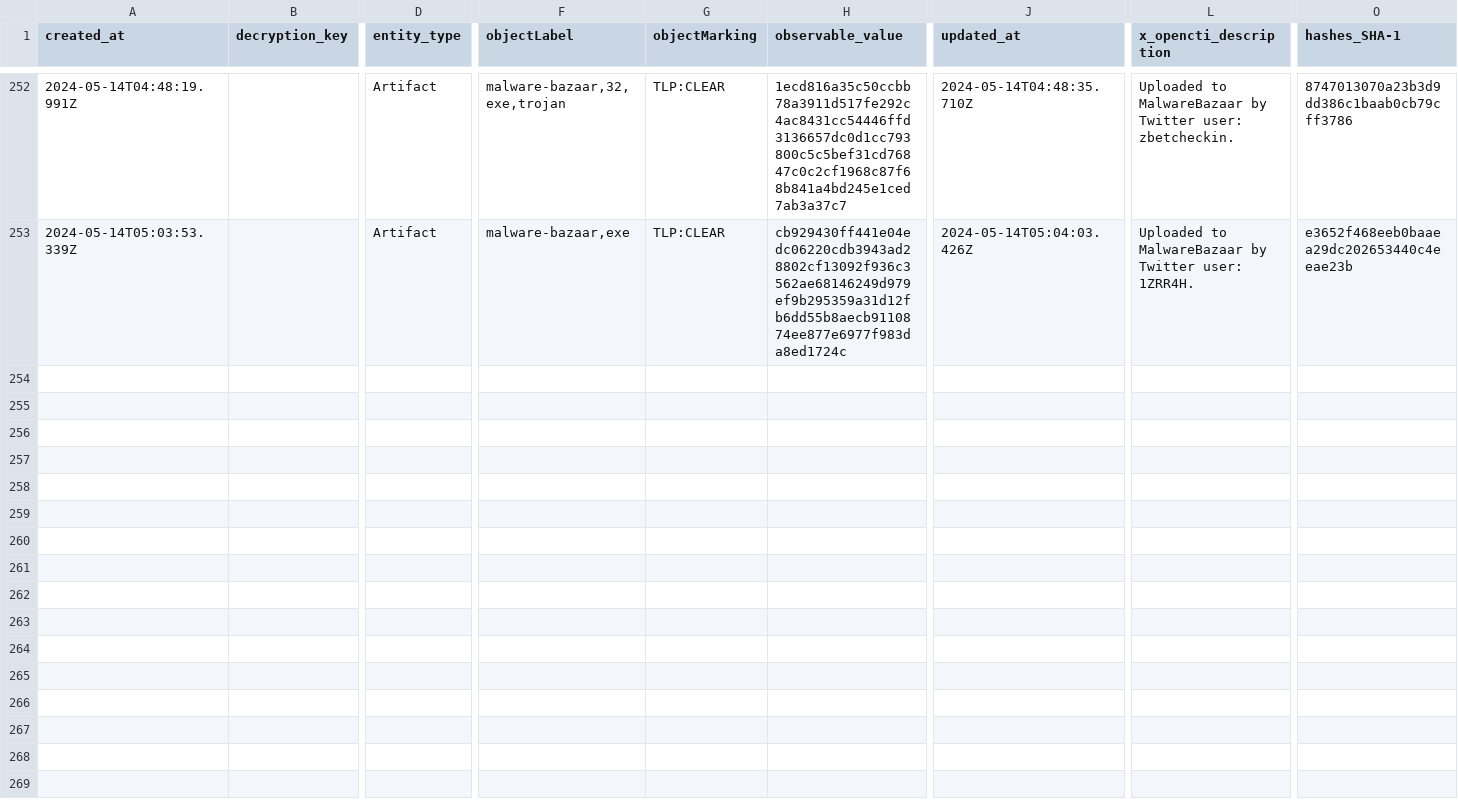
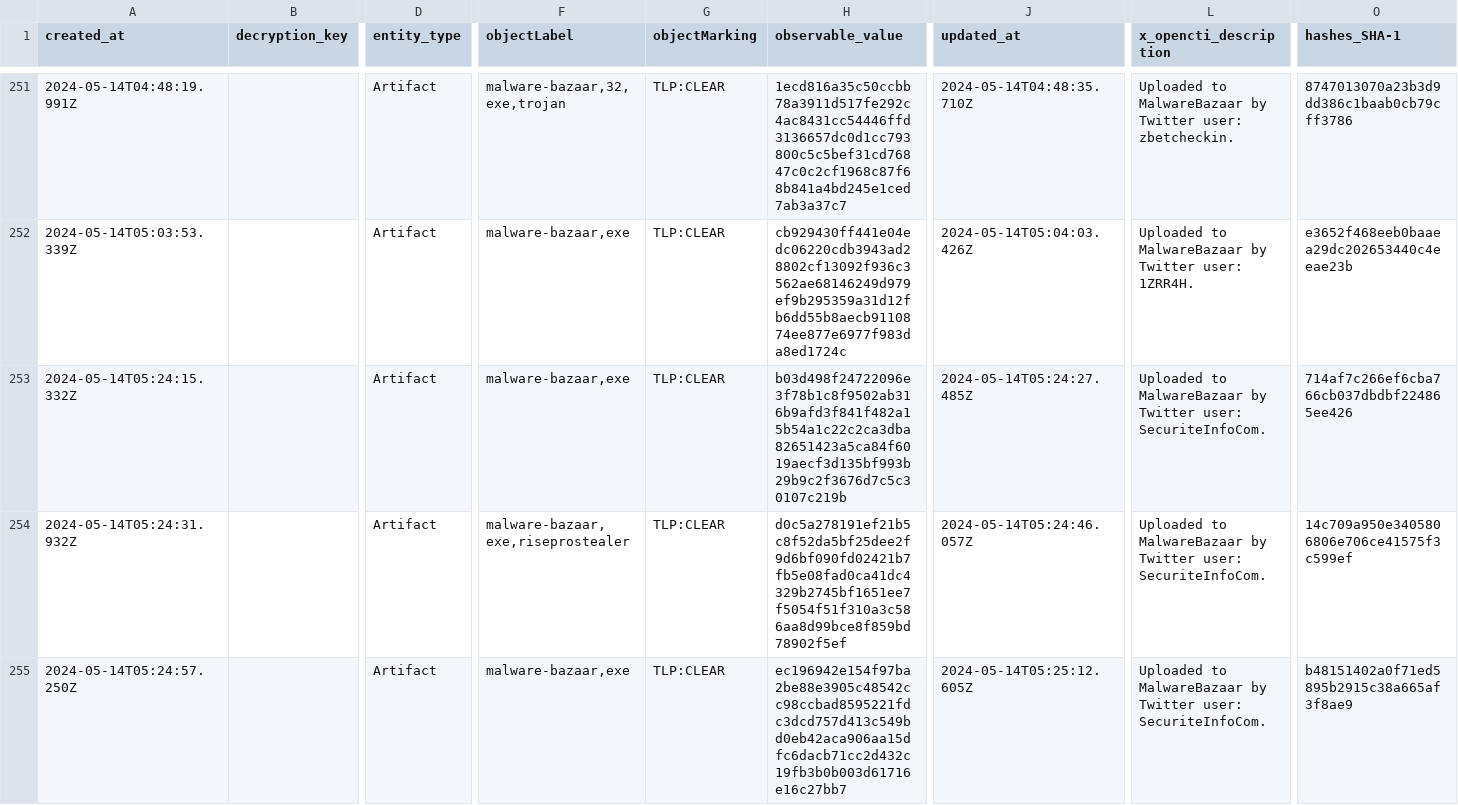
Before and after one commit to WildDogOne/CTI, a CSV file: Artifact_24h.csv, drawn as a sheet; only a part is shown, gaps mark what is left out; rows hold the shown columns only; the diff covers the shown part only; the diff names each change by its address in the sheet, - before the commit and + after, or states it on an @@ line.

Commit message:
Update Artifact_24h

```diff
--- a/Artifact_24h.csv
+++ b/Artifact_24h.csv
+row 253: 2024-05-14T05:24:15.332Z |  | Artifact | malware-bazaar,exe | TLP:CLEAR | b03d498f24722096e3f78b1c8f9502ab316b9afd3f841f482a15b54a1c22c2ca3dba82651423a5ca84f6019aecf3d135bf993b29b9c2f3676d7c5c30107c219b | 2024-05-14T05:24:27.485Z | Uploaded to MalwareBazaar by Twitter user: SecuriteInfoCom. | 714af7c266ef6cba766cb037dbdbf224865ee426
+row 254: 2024-05-14T05:24:31.932Z |  | Artifact | malware-bazaar,exe,riseprostealer | TLP:CLEAR | d0c5a278191ef21b5c8f52da5bf25dee2f9d6bf090fd02421b7fb5e08fad0ca41dc4329b2745bf1651ee7f5054f51f310a3c586aa8d99bce8f859bd78902f5ef | 2024-05-14T05:24:46.057Z | Uploaded to MalwareBazaar by Twitter user: SecuriteInfoCom. | 14c709a950e3405806806e706ce41575f3c599ef
+row 255: 2024-05-14T05:24:57.250Z |  | Artifact | malware-bazaar,exe | TLP:CLEAR | ec196942e154f97ba2be88e3905c48542cc98ccbad8595221fdc3dcd757d413c549bd0eb42aca906aa15dfc6dacb71cc2d432c19fb3b0b003d61716e16c27bb7 | 2024-05-14T05:25:12.605Z | Uploaded to MalwareBazaar by Twitter user: SecuriteInfoCom. | b48151402a0f71ed5895b2915c38a665af3f8ae9
```
Also changed, not shown: 8 added rows and 1 removed row elsewhere in this file, 1 other file.
